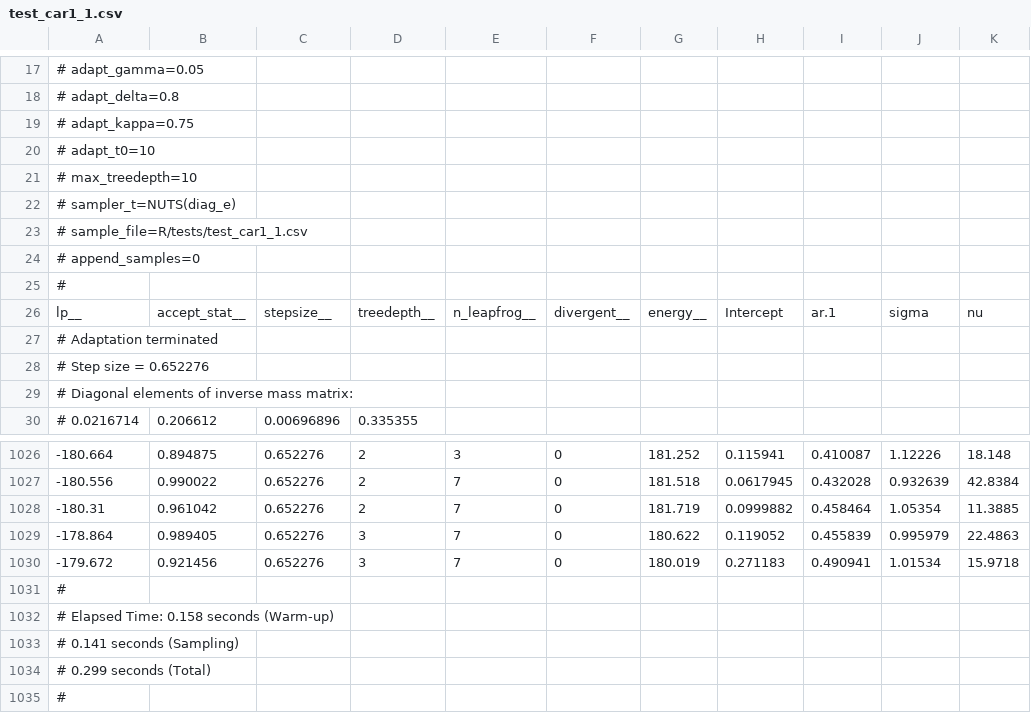
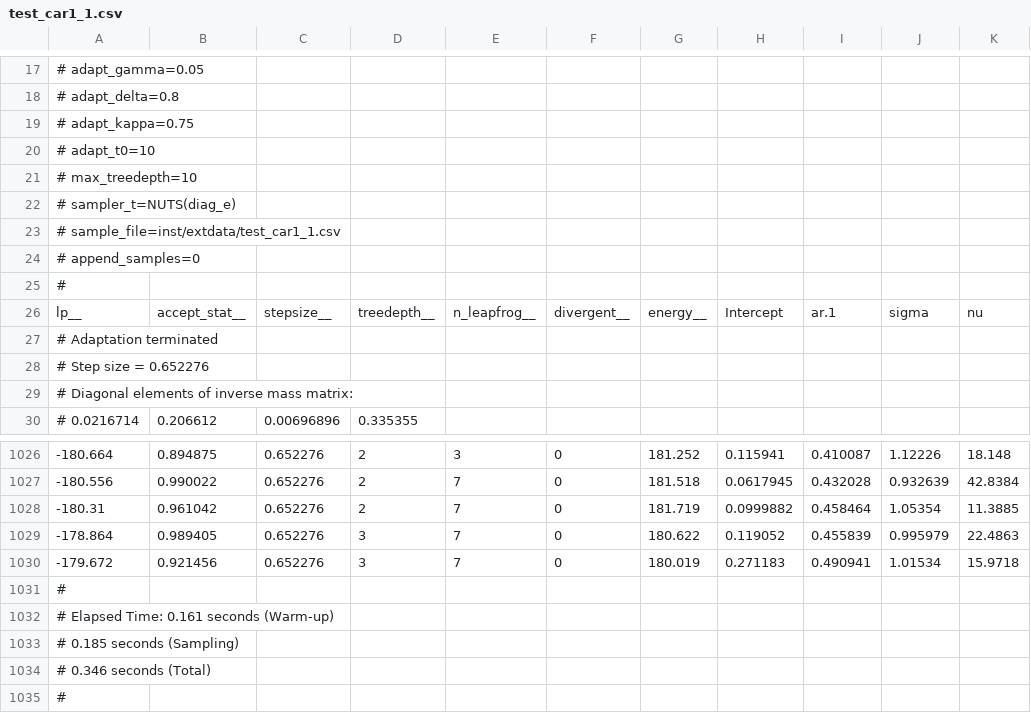
Before and after one commit to bentrueman/bgamcar1, a CSV file: inst/extdata/test_car1_1.csv, drawn as a sheet; only a part is shown, gaps mark what is left out; the diff names each change by its address in the sheet, - before the commit and + after, or states it on an @@ line.

```diff
--- a/inst/extdata/test_car1_1.csv
+++ b/inst/extdata/test_car1_1.csv
-A23: # sample_file=R/tests/test_car1_1.csv
+A23: # sample_file=inst/extdata/test_car1_1.csv
-A1032: # Elapsed Time: 0.158 seconds (Warm-up)
+A1032: # Elapsed Time: 0.161 seconds (Warm-up)
-A1033: # 0.141 seconds (Sampling)
+A1033: # 0.185 seconds (Sampling)
-A1034: # 0.299 seconds (Total)
+A1034: # 0.346 seconds (Total)
```
Also changed, not shown: inst/extdata/data.csv, inst/extdata/test_1.csv, 12 other files.
